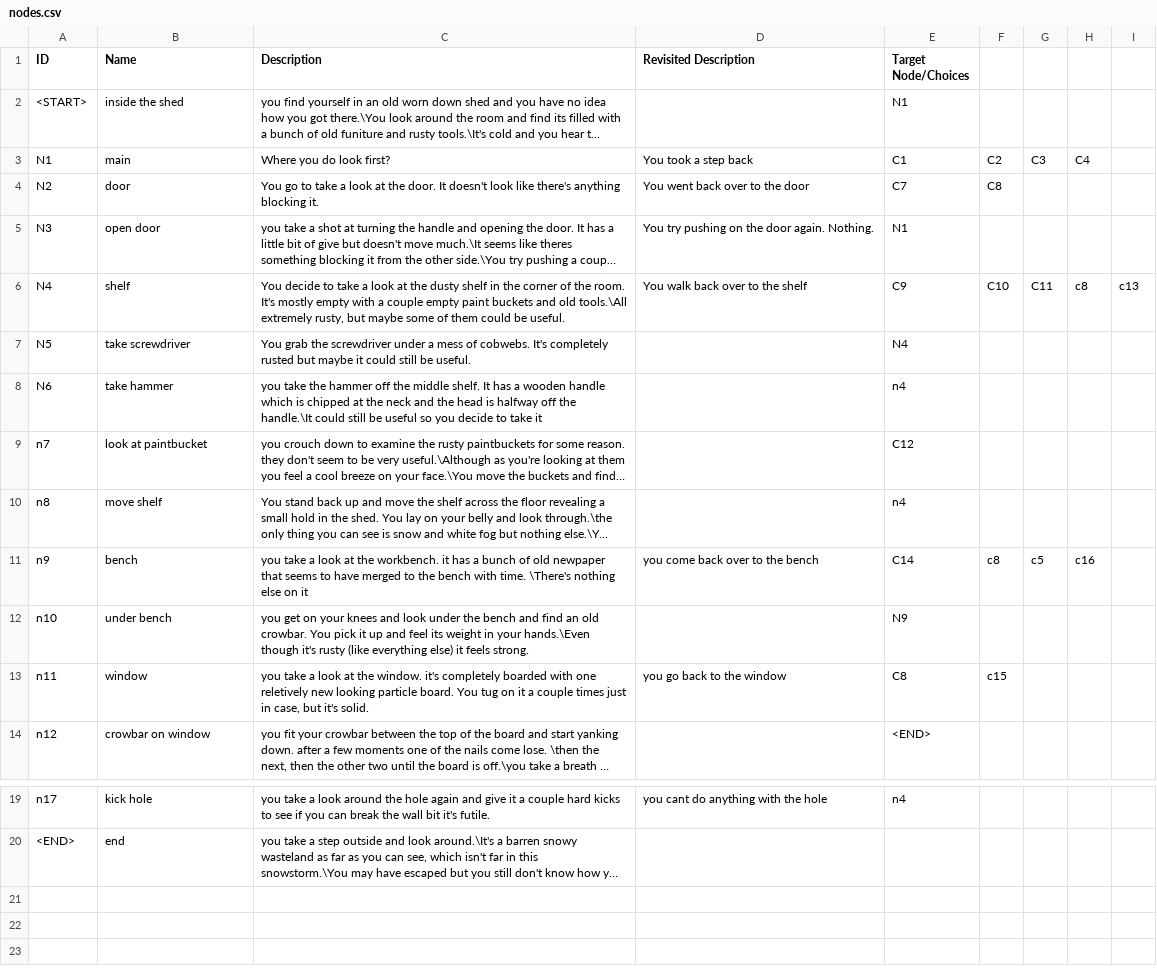
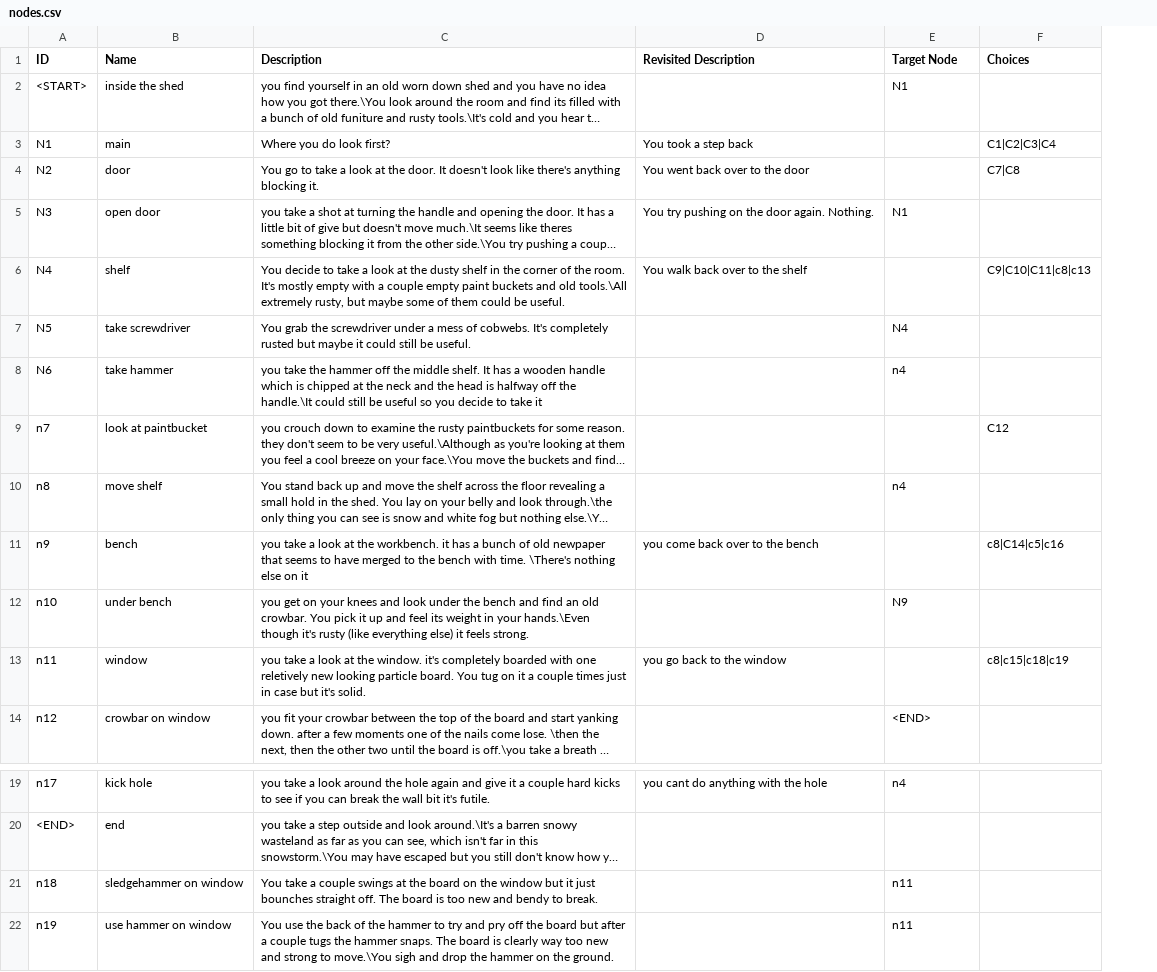
Before and after one commit to tylerbutters/Pick-a-Path-Framework, a CSV file: StoryFiles/EscapeShed/nodes.csv, drawn as a sheet; only a part is shown, gaps mark what is left out; long unchanged cells end in …; removed rows and columns are numbered as before the commit, all else as after; the diff names each change by its address in the sheet, - before the commit and + after, or states it on an @@ line.

Commit message:
added inline lists with delimiter, updated readme

```diff
--- a/StoryFiles/EscapeShed/nodes.csv
+++ b/StoryFiles/EscapeShed/nodes.csv
-column F, rows 3-13: C2 | C8 |  | C10 |  |  |  |  | c8 |  | c15
-column G, rows 3-11: C3 |  |  | C11 |  |  |  |  | c5
-column H, rows 3-11: C4 |  |  | c8 |  |  |  |  | c16
-column I, row 6: c13
+column F (Choices), rows 3-13: C1|C2|C3|C4 | C7|C8 |  | C9|C10|C11|c8|c13 |  |  | C12 |  | c8|C14|c5|c16 |  | c8|c15|c18|c19
-E1: Target Node/Choices
+E1: Target Node
-E3 (Target Node): C1
+E3 (Target Node): (empty)
-E4 (Target Node): C7
+E4 (Target Node): (empty)
-E6 (Target Node): C9
+E6 (Target Node): (empty)
-E9 (Target Node): C12
+E9 (Target Node): (empty)
-E11 (Target Node): C14
+E11 (Target Node): (empty)
-C13 (Description): …just in case, but it's…
+C13 (Description): …just in case but it's…
-E13 (Target Node): C8
+E13 (Target Node): (empty)
+row 21: n18 | sledgehammer on window | You take a couple swings at the board on the window but it just bounches straight off. The board is too new and bendy to break. |  | n11
+row 22: n19 | use hammer on window | You use the back of the hammer to try and pry off the board but after a couple tugs the hammer snaps. The board is clearly way too new and strong to move.\You sigh and drop the hammer on the ground. |  | n11
```
Also changed, not shown: StoryFiles/EscapeShed/choices.csv, 9 other files.
